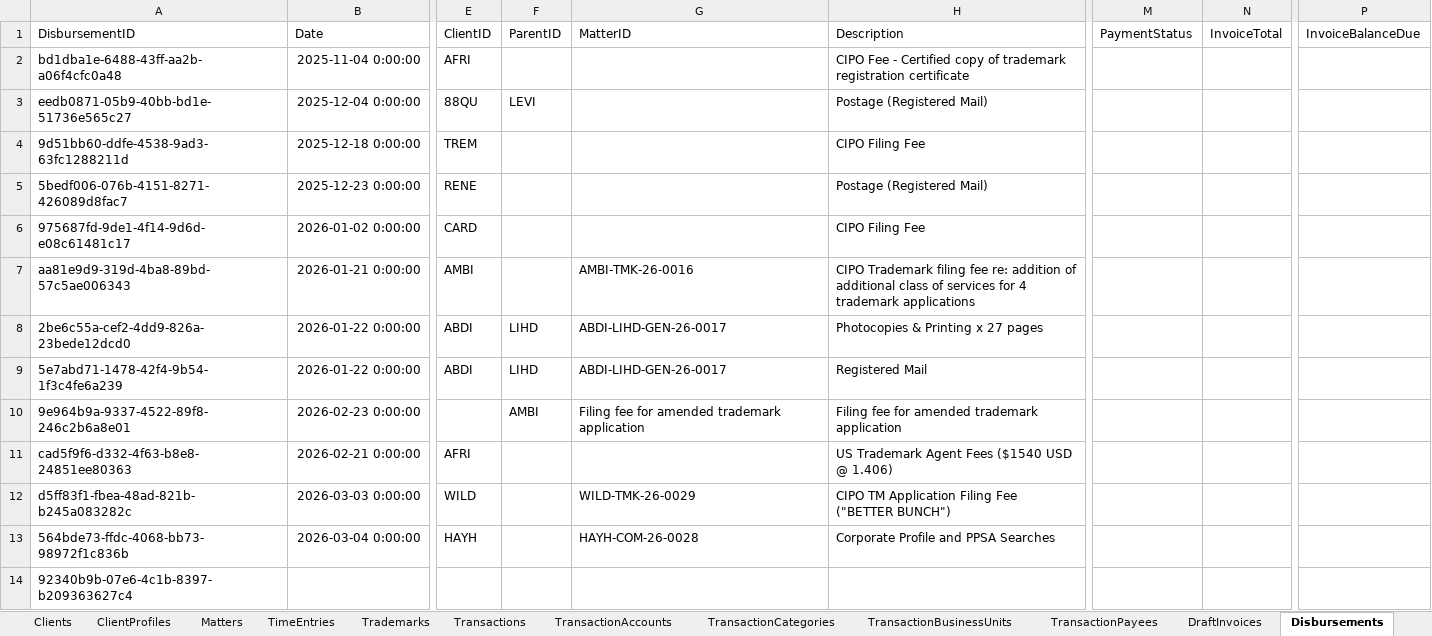
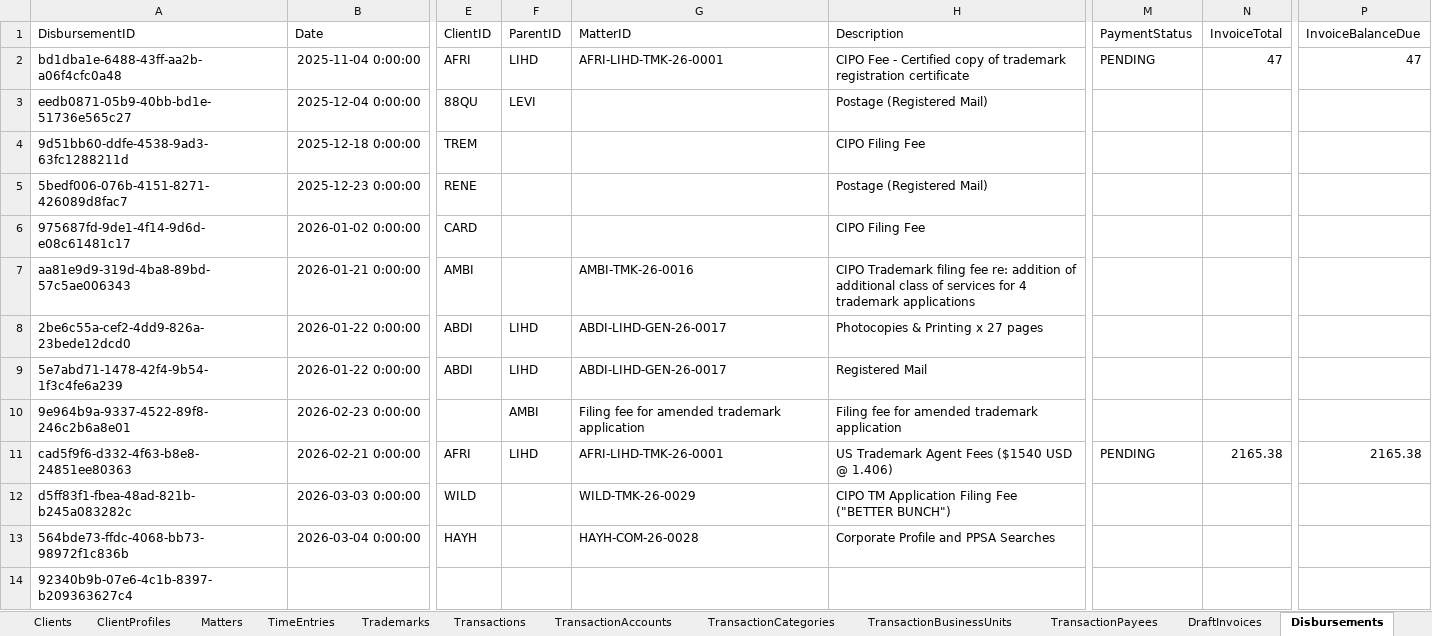
Before and after one commit to Icarus3000/CSPM, an Excel workbook: data/CSPM.xlsm, sheet Disbursements, drawn as a sheet; only a part is shown, gaps mark what is left out; values as stored, in another font and other column widths than the file's, no borders; table styles not drawn; the diff names each change by its address in the sheet, - before the commit and + after, or states it on an @@ line.

Commit message:
fix(data): set LIHDC as billing client for African Bronze and record invoices 25-0051 and 26-0013 as open/unpaid

```diff
--- a/data/CSPM.xlsm (sheet Disbursements)
+++ b/data/CSPM.xlsm (sheet Disbursements)
-F2 (ParentID): (empty)
+F2 (ParentID): LIHD
-G2 (MatterID): (empty)
+G2 (MatterID): AFRI-LIHD-TMK-26-0001
-M2 (PaymentStatus): (empty)
+M2 (PaymentStatus): PENDING
-N2 (InvoiceTotal): (empty)
+N2 (InvoiceTotal): 47
-P2 (InvoiceBalanceDue): (empty)
+P2 (InvoiceBalanceDue): 47
-F11 (ParentID): (empty)
+F11 (ParentID): LIHD
-G11 (MatterID): (empty)
+G11 (MatterID): AFRI-LIHD-TMK-26-0001
-M11 (PaymentStatus): (empty)
+M11 (PaymentStatus): PENDING
-N11 (InvoiceTotal): (empty)
+N11 (InvoiceTotal): 2165.38
-P11 (InvoiceBalanceDue): (empty)
+P11 (InvoiceBalanceDue): 2165.38
```
Also changed, not shown: sheet Matters, sheet Receivables, sheet InvoiceLog, sheet ClientProfiles, sheet Transactions, 2 other files.
